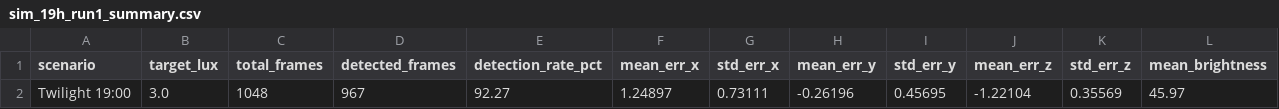
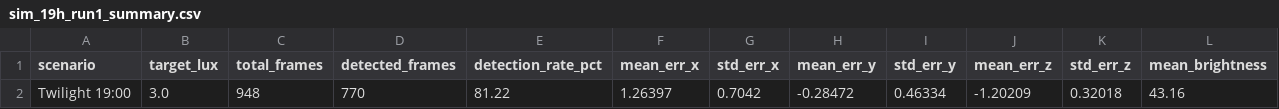
Before and after one commit to Raf-Pimentel/Paper-ERC-Night-Task-Simulation, a CSV file: results/summary/sim_19h_run1_summary.csv, drawn as a sheet; only a part is shown; removed rows and columns are numbered as before the commit, all else as after; rows hold the shown columns only; the diff names each change by its address in the sheet, - before the commit and + after, or states it on an @@ line.

```diff
--- a/results/summary/sim_19h_run1_summary.csv
+++ b/results/summary/sim_19h_run1_summary.csv
-row 2: Twilight 19:00 | 3.0 | 1048 | 967 | 92.27 | 1.24897 | 0.73111 | -0.26196 | 0.45695 | -1.22104 | 0.35569 | 45.97
+row 2: Twilight 19:00 | 3.0 | 948 | 770 | 81.22 | 1.26397 | 0.7042 | -0.28472 | 0.46334 | -1.20209 | 0.32018 | 43.16
```
Also changed, not shown: results/raw/sim_19h_run2_raw.csv, results/raw/sim_21h_run1_raw.csv, 25 other files.
